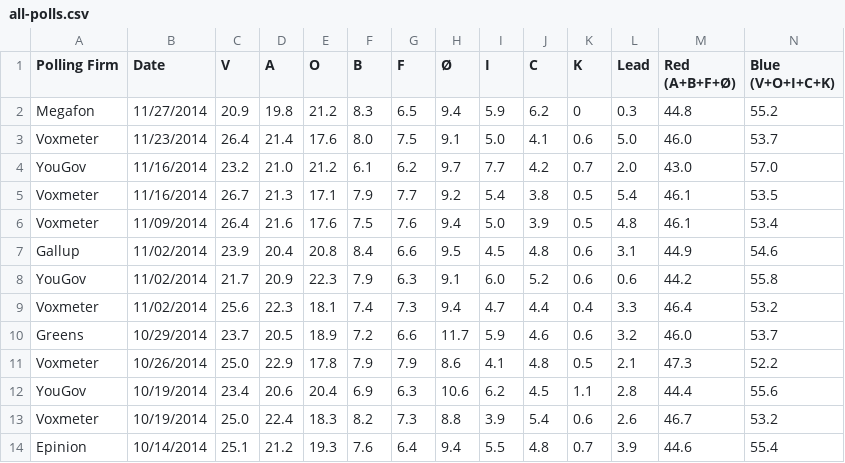
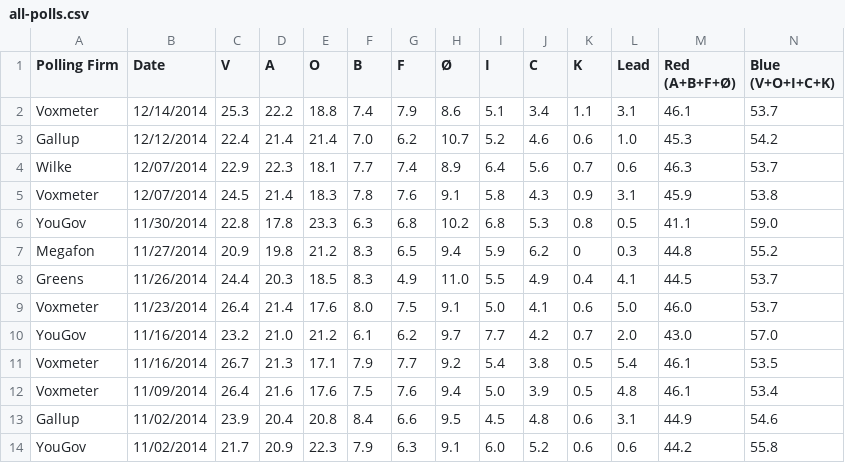
Before and after one commit to ndarville/danish-polls, a CSV file: all-polls.csv, drawn as a sheet; only a part is shown; the shorter side is filled out with more unchanged rows; the diff names each change by its address in the sheet, - before the commit and + after, or states it on an @@ line.

Commit message:
New polls - with inconsistencies

```diff
--- a/all-polls.csv
+++ b/all-polls.csv
+row 2: Voxmeter | 12/14/2014 | 25.3 | 22.2 | 18.8 | 7.4 | 7.9 | 8.6 | 5.1 | 3.4 | 1.1 | 3.1 | 46.1 | 53.7
+row 3: Gallup | 12/12/2014 | 22.4 | 21.4 | 21.4 | 7.0 | 6.2 | 10.7 | 5.2 | 4.6 | 0.6 | 1.0 | 45.3 | 54.2
+row 4: Wilke | 12/07/2014 | 22.9 | 22.3 | 18.1 | 7.7 | 7.4 | 8.9 | 6.4 | 5.6 | 0.7 | 0.6 | 46.3 | 53.7
+row 5: Voxmeter | 12/07/2014 | 24.5 | 21.4 | 18.3 | 7.8 | 7.6 | 9.1 | 5.8 | 4.3 | 0.9 | 3.1 | 45.9 | 53.8
+row 6: YouGov | 11/30/2014 | 22.8 | 17.8 | 23.3 | 6.3 | 6.8 | 10.2 | 6.8 | 5.3 | 0.8 | 0.5 | 41.1 | 59.0
+row 8: Greens | 11/26/2014 | 24.4 | 20.3 | 18.5 | 8.3 | 4.9 | 11.0 | 5.5 | 4.9 | 0.4 | 4.1 | 44.5 | 53.7
```
Also changed, not shown: data.csv, 1 other file.
